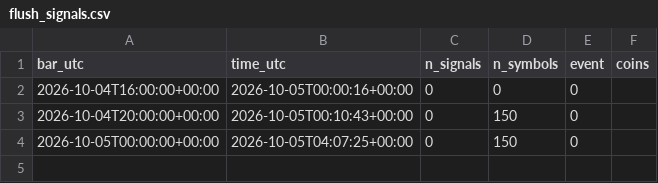
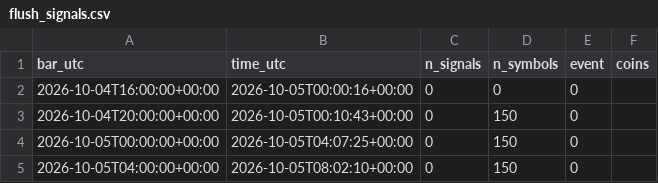
Before and after one commit to daijobudesu69/Crypto-REM, a CSV file: state/flush_signals.csv, drawn as a sheet; the diff names each change by its address in the sheet, - before the commit and + after, or states it on an @@ line.

```diff
--- a/state/flush_signals.csv
+++ b/state/flush_signals.csv
+row 5: 2026-10-05T04:00:00+00:00 | 2026-10-05T08:02:10+00:00 | 0 | 150 | 0
```
Also changed, not shown: state/runs.csv, 1 other file.
